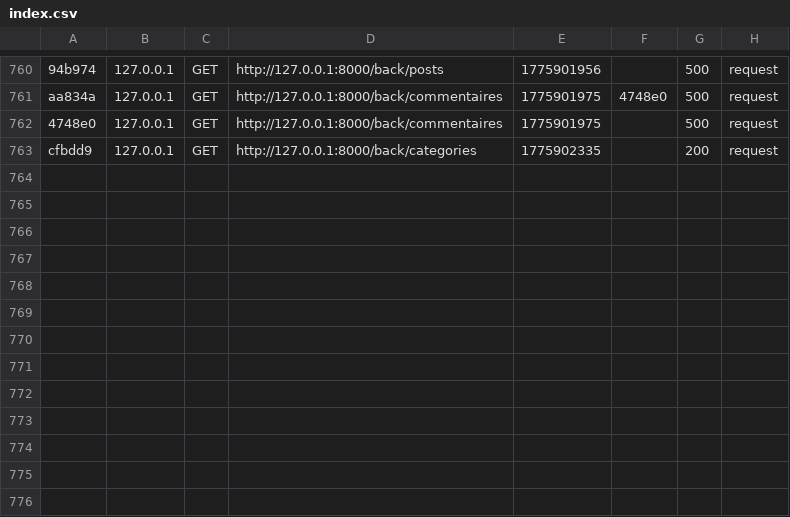
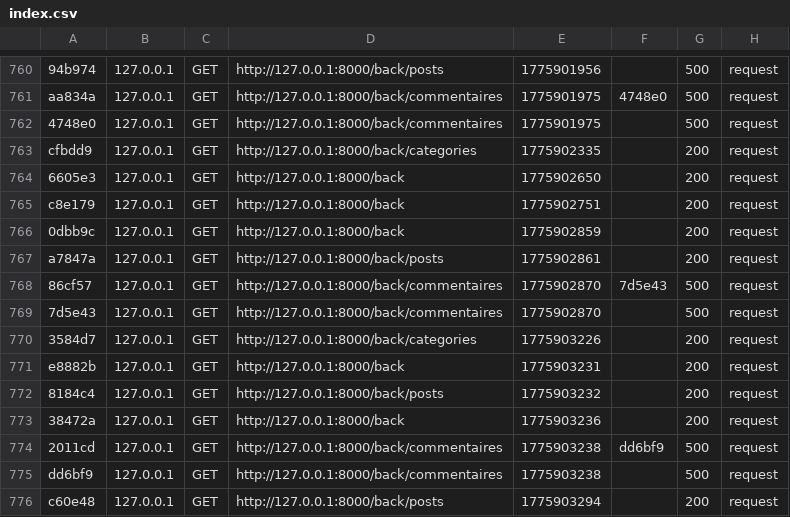
Before and after one commit to fermayssa/Esprit-PIDEV-3A24-2526-Harmonie, a CSV file: var/cache/dev/profiler/index.csv, drawn as a sheet; only a part is shown, gaps mark what is left out.

Commit message:
affichage de la table des post dans le dashboard admin

```diff
--- a/var/cache/dev/profiler/index.csv
+++ b/var/cache/dev/profiler/index.csv
@@ -763 +763,14 @@ aa834a,127.0.0.1,GET,http://127.0.0.1:8000/back/commentaires,1775901975,4748e0,5
 cfbdd9,127.0.0.1,GET,http://127.0.0.1:8000/back/categories,1775902335,,200,request
+6605e3,127.0.0.1,GET,http://127.0.0.1:8000/back,1775902650,,200,request
+c8e179,127.0.0.1,GET,http://127.0.0.1:8000/back,1775902751,,200,request
+0dbb9c,127.0.0.1,GET,http://127.0.0.1:8000/back,1775902859,,200,request
+a7847a,127.0.0.1,GET,http://127.0.0.1:8000/back/posts,1775902861,,200,request
+86cf57,127.0.0.1,GET,http://127.0.0.1:8000/back/commentaires,1775902870,7d5e43,500,request
+7d5e43,127.0.0.1,GET,http://127.0.0.1:8000/back/commentaires,1775902870,,500,request
+3584d7,127.0.0.1,GET,http://127.0.0.1:8000/back/categories,1775903226,,200,request
+e8882b,127.0.0.1,GET,http://127.0.0.1:8000/back,1775903231,,200,request
+8184c4,127.0.0.1,GET,http://127.0.0.1:8000/back/posts,1775903232,,200,request
+38472a,127.0.0.1,GET,http://127.0.0.1:8000/back,1775903236,,200,request
+2011cd,127.0.0.1,GET,http://127.0.0.1:8000/back/commentaires,1775903238,dd6bf9,500,request
+dd6bf9,127.0.0.1,GET,http://127.0.0.1:8000/back/commentaires,1775903238,,500,request
+c60e48,127.0.0.1,GET,http://127.0.0.1:8000/back/posts,1775903294,,200,request
```
Also changed, not shown: 18 other files.
